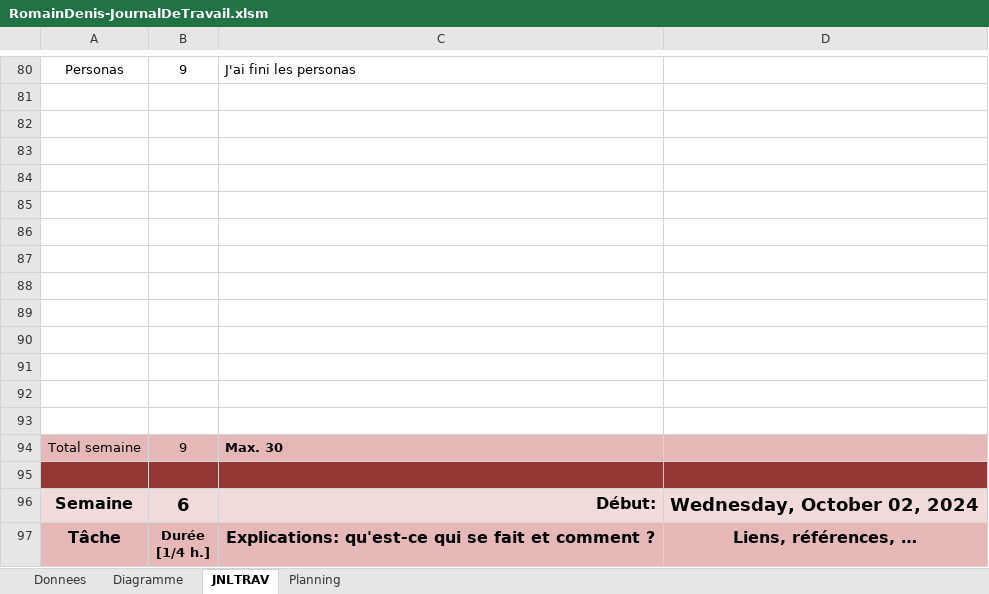
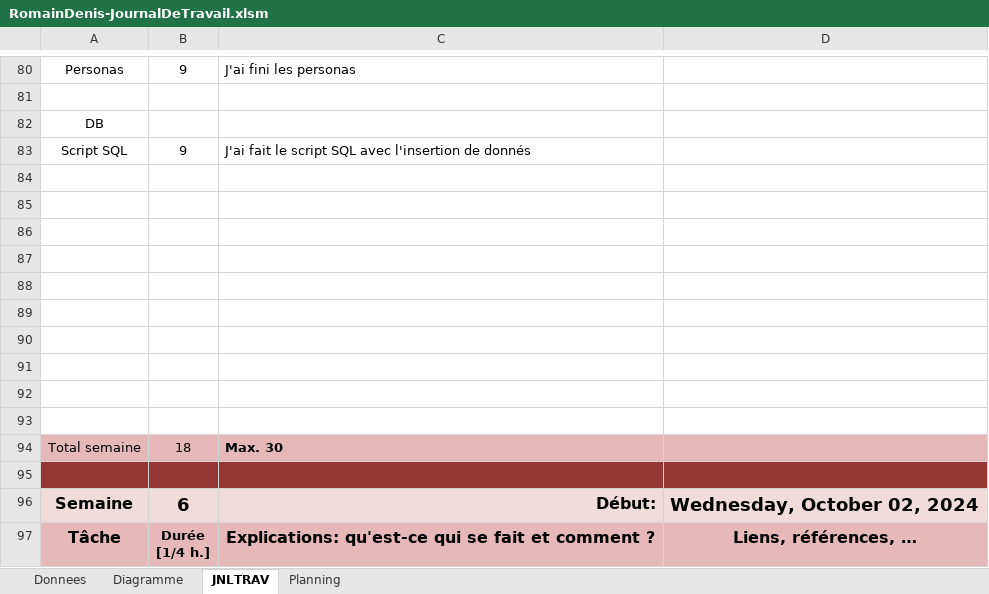
Before and after one commit to romaindenis1/SHOOTMEUP, an Excel workbook: Documentation/RomainDenis-JournalDeTravail.xlsm, sheet JNLTRAV, drawn as a sheet; only a part is shown, gaps mark what is left out; values as stored, in another font and other column widths than the file's, no borders; charts and pictures not drawn; removed rows and columns are numbered as before the commit, all else as after; the diff names each change by its address in the sheet, - before the commit and + after, or states it on an @@ line.

Commit message:
Commit fin mveng 5
Fait le script sql, qui marche avec l'insertion des donnes

```diff
--- a/Documentation/RomainDenis-JournalDeTravail.xlsm (sheet JNLTRAV)
+++ b/Documentation/RomainDenis-JournalDeTravail.xlsm (sheet JNLTRAV)
+row 82: DB
+row 83: Script SQL | 9 | J'ai fait le script SQL avec l'insertion de donnés
-row 92: (empty)
-row 93: (empty)
-B94: 9
+B94: 18
```
Also changed, not shown: charts or pictures, 3 other files.
